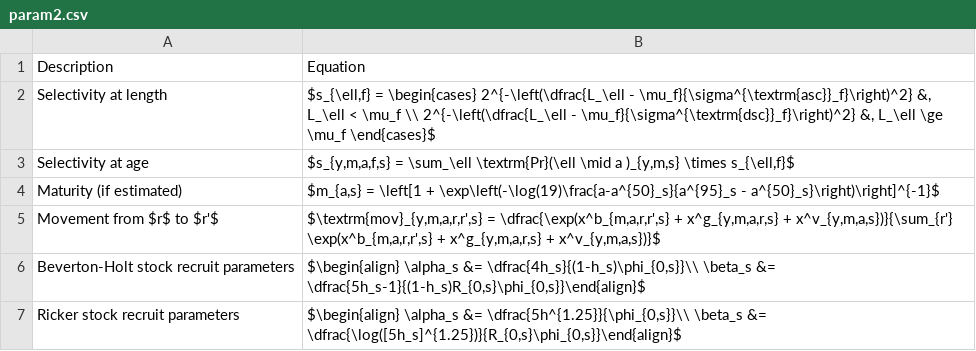
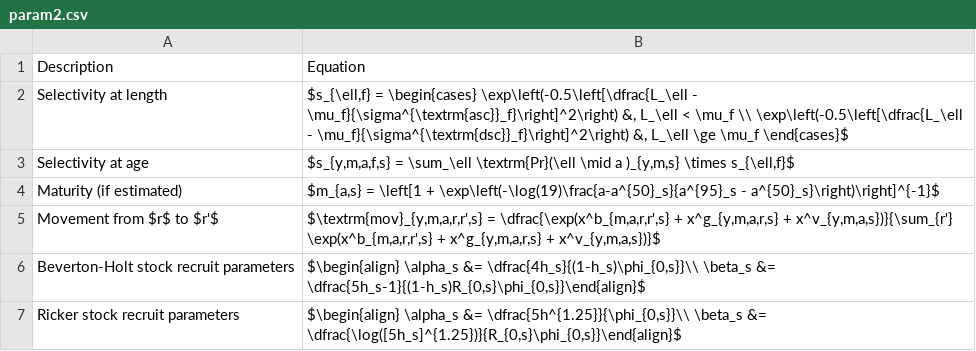
Before and after one commit to Blue-Matter/MARS, a CSV file: vignettes/tables/param2.csv, drawn as a sheet.

```diff
--- a/vignettes/tables/param2.csv
+++ b/vignettes/tables/param2.csv
@@ -1,3 +1,3 @@
 Description,Equation
-Selectivity at length,"$s_{\ell,f} = \begin{cases} 2^{-\left(\dfrac{L_\ell - \mu_f}{\sigma^{\textrm{asc}}_f}\right)^2} &, L_\ell < \mu_f \\ 2^{-\left(\dfrac{L_\ell - \mu_f}{\sigma^{\textrm{dsc}}_f}\right)^2} &, L_\ell \ge \mu_f \end{cases}$"
+Selectivity at length,"$s_{\ell,f} = \begin{cases} \exp\left(-0.5\left[\dfrac{L_\ell - \mu_f}{\sigma^{\textrm{asc}}_f}\right]^2\right) &, L_\ell < \mu_f \\ \exp\left(-0.5\left[\dfrac{L_\ell - \mu_f}{\sigma^{\textrm{dsc}}_f}\right]^2\right) &, L_\ell \ge \mu_f \end{cases}$"
 Selectivity at age,"$s_{y,m,a,f,s} = \sum_\ell \textrm{Pr}(\ell \mid a )_{y,m,s} \times s_{\ell,f}$"
```
Also changed, not shown: 3 other files.
